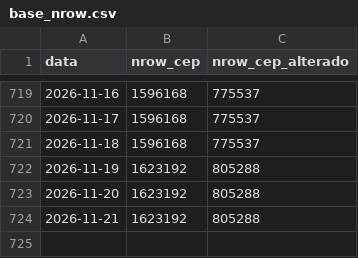
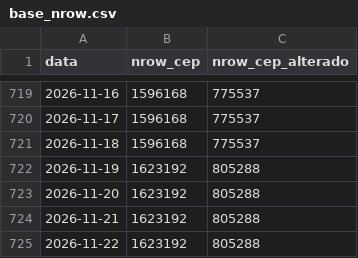
Before and after one commit to filipemsc/cep_brasil, a CSV file: base_nrow.csv, drawn as a sheet; only a part is shown, gaps mark what is left out; the diff names each change by its address in the sheet, - before the commit and + after, or states it on an @@ line.

```diff
--- a/base_nrow.csv
+++ b/base_nrow.csv
+row 725: 2026-11-22 | 1623192 | 805288
```
